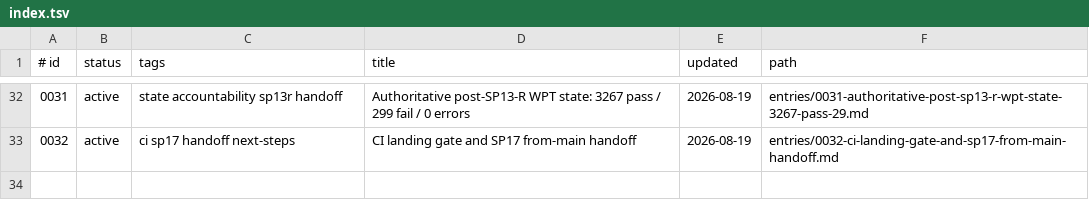
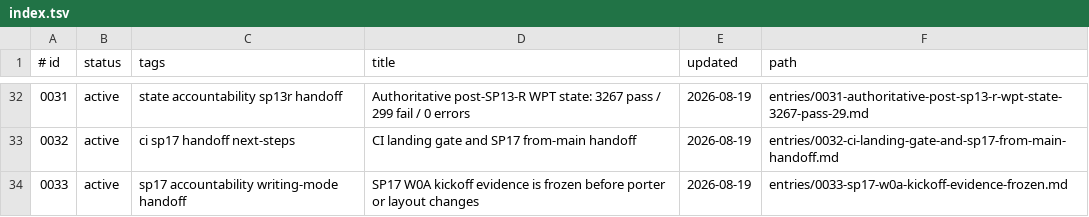
Before and after one commit to zhuowcui/open-ui, a TSV file: docs/memory/index.tsv, drawn as a sheet; only a part is shown, gaps mark what is left out.

Commit message:
test: freeze SP17 kickoff evidence

```diff
--- a/docs/memory/index.tsv
+++ b/docs/memory/index.tsv
@@ -33 +33,2 @@
 0032	active	ci sp17 handoff next-steps	CI landing gate and SP17 from-main handoff	2026-08-19	entries/0032-ci-landing-gate-and-sp17-from-main-handoff.md
+0033	active	sp17 accountability writing-mode handoff	SP17 W0A kickoff evidence is frozen before porter or layout changes	2026-08-19	entries/0033-sp17-w0a-kickoff-evidence-frozen.md
```
Also changed, not shown: 13 other files.
